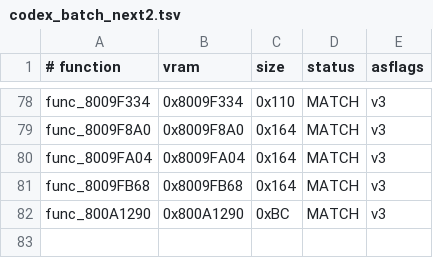
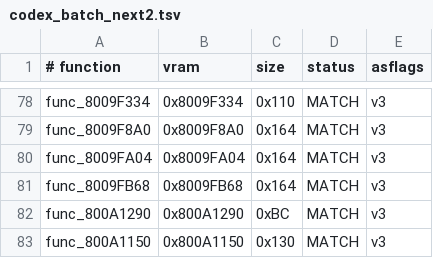
Before and after one commit to TheGh0stShip/BattleTanx-Global-Assault, a TSV file: config/us/codex_batch_next2.tsv, drawn as a sheet; only a part is shown, gaps mark what is left out.

```diff
--- a/config/us/codex_batch_next2.tsv
+++ b/config/us/codex_batch_next2.tsv
@@ -82 +82,2 @@ func_8009FB68	0x8009FB68	0x164	MATCH	v3
 func_800A1290	0x800A1290	0xBC	MATCH	v3
+func_800A1150	0x800A1150	0x130	MATCH	v3
```
Also changed, not shown: 4 other files.
